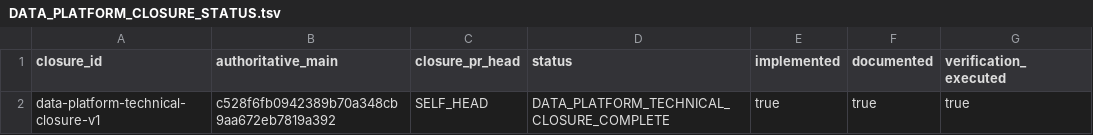
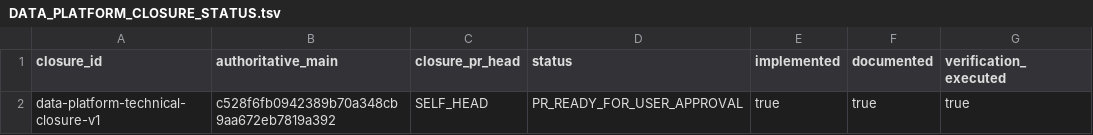
Before and after one commit to gycha0109-beep/journey-connect-backend, a TSV file: verification/data-platform-closure/DATA_PLATFORM_CLOSURE_STATUS.tsv, drawn as a sheet; only a part is shown; the diff names each change by its address in the sheet, - before the commit and + after, or states it on an @@ line.

```diff
--- a/verification/data-platform-closure/DATA_PLATFORM_CLOSURE_STATUS.tsv
+++ b/verification/data-platform-closure/DATA_PLATFORM_CLOSURE_STATUS.tsv
-D2 (status): DATA_PLATFORM_TECHNICAL_CLOSURE_COMPLETE
+D2 (status): PR_READY_FOR_USER_APPROVAL
```
Also changed, not shown: verification/data-platform-closure/DATA_PLATFORM_ACTIVATION_GATES.tsv, verification/data-platform-closure/DATA_PLATFORM_POST_MERGE_VALIDATION.tsv, 3 other files.
